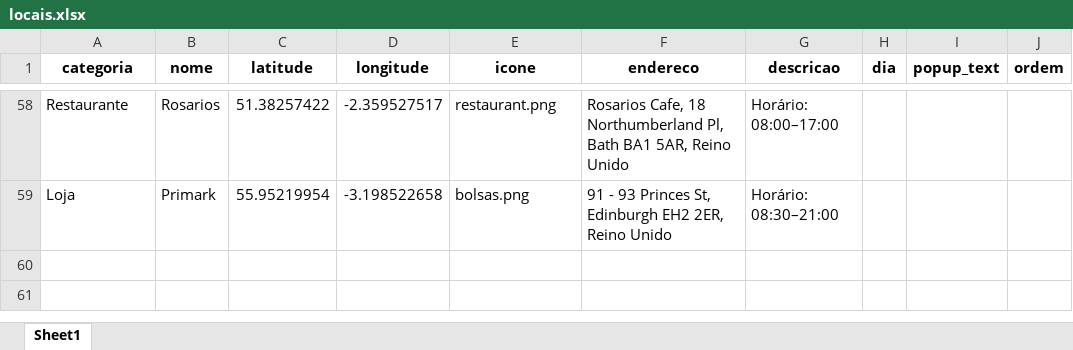
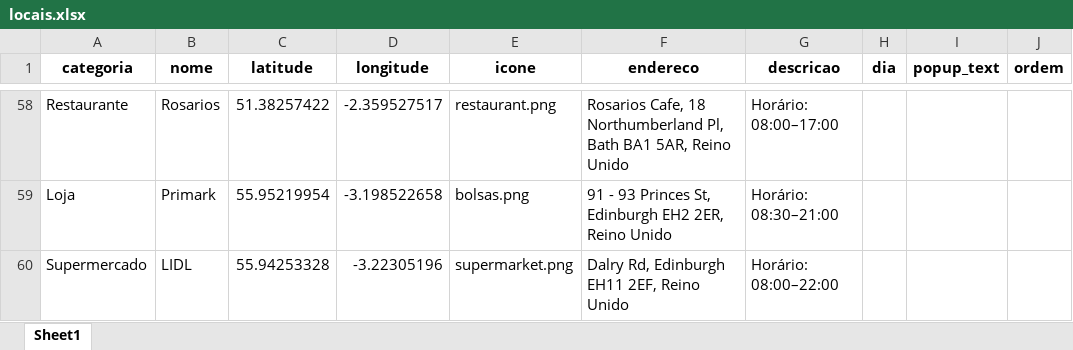
Before and after one commit to ArmandoDauer/LarasGuideEdimburgh, an Excel workbook: locais.xlsx, sheet Sheet1, drawn as a sheet; only a part is shown, gaps mark what is left out; values as stored, in another font and other column widths than the file's, no borders; the diff names each change by its address in the sheet, - before the commit and + after, or states it on an @@ line.

Commit message:
Add files via upload

```diff
--- a/locais.xlsx (sheet Sheet1)
+++ b/locais.xlsx (sheet Sheet1)
+row 60: Supermercado | LIDL | 55.94253328 | -3.22305196 | supermarket.png | Dalry Rd, Edinburgh EH11 2EF, Reino Unido | Horário: 08:00–22:00
```
